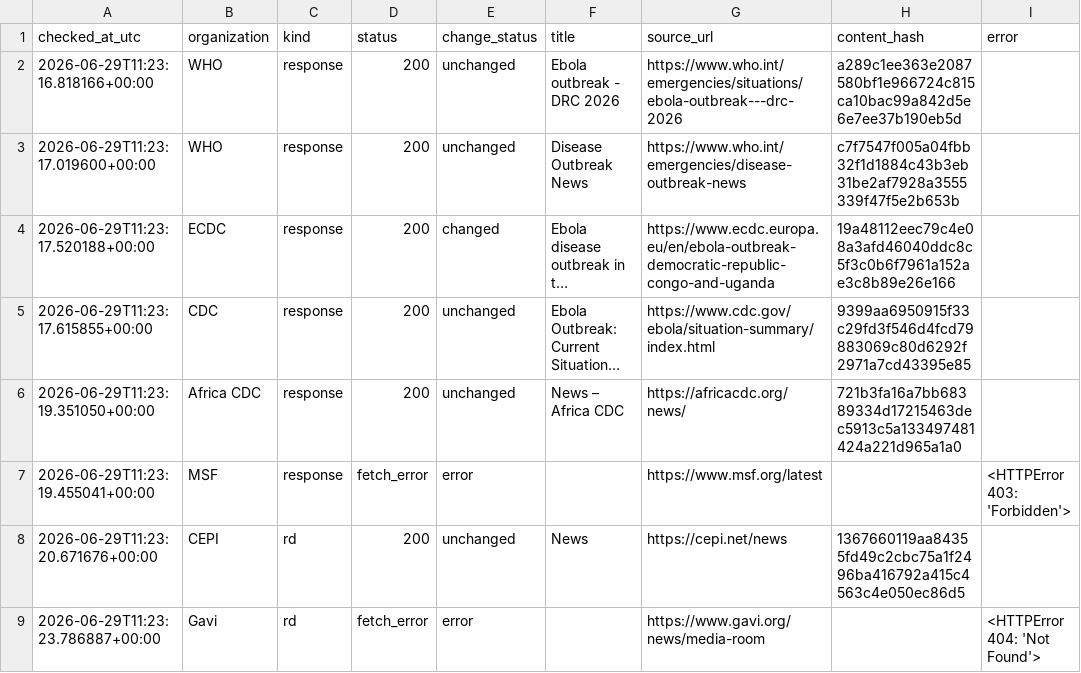
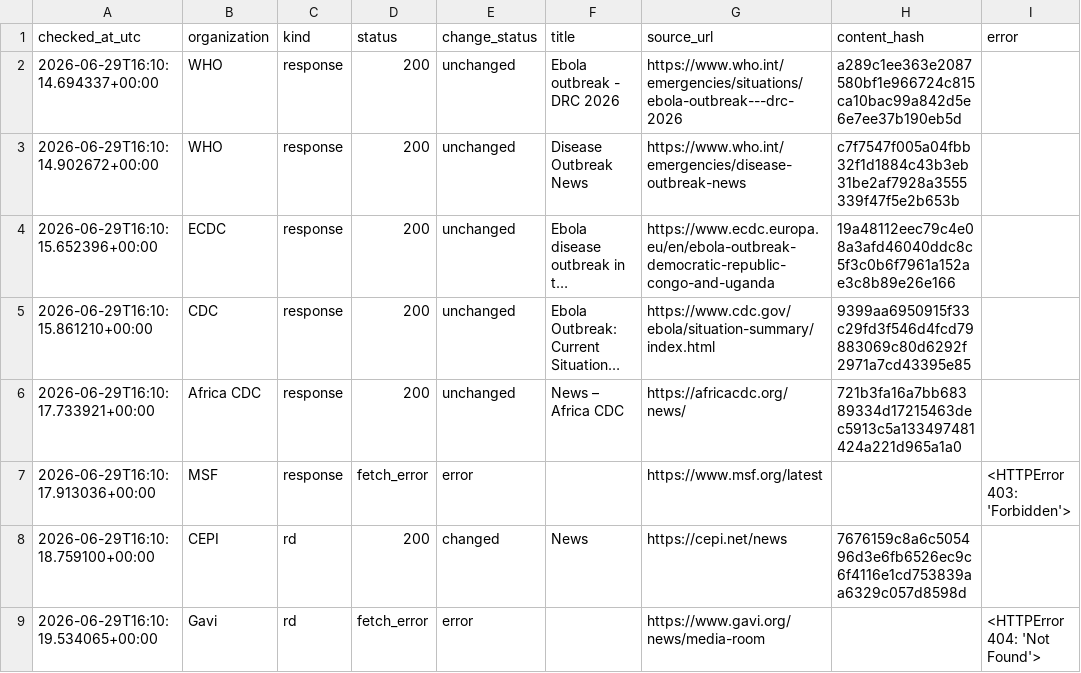
Before and after one commit to mosuzuki/ebola2026, a CSV file: data/processed/source_monitor.csv, drawn as a sheet; long unchanged cells end in …; the diff names each change by its address in the sheet, - before the commit and + after, or states it on an @@ line.

```diff
--- a/data/processed/source_monitor.csv
+++ b/data/processed/source_monitor.csv
-A2 (checked_at_utc): 2026-06-29T11:23:16.818166+00:00
+A2 (checked_at_utc): 2026-06-29T16:10:14.694337+00:00
-A3 (checked_at_utc): 2026-06-29T11:23:17.019600+00:00
+A3 (checked_at_utc): 2026-06-29T16:10:14.902672+00:00
-A4 (checked_at_utc): 2026-06-29T11:23:17.520188+00:00
+A4 (checked_at_utc): 2026-06-29T16:10:15.652396+00:00
-E4 (change_status): changed
+E4 (change_status): unchanged
-A5 (checked_at_utc): 2026-06-29T11:23:17.615855+00:00
+A5 (checked_at_utc): 2026-06-29T16:10:15.861210+00:00
-A6 (checked_at_utc): 2026-06-29T11:23:19.351050+00:00
+A6 (checked_at_utc): 2026-06-29T16:10:17.733921+00:00
-A7 (checked_at_utc): 2026-06-29T11:23:19.455041+00:00
+A7 (checked_at_utc): 2026-06-29T16:10:17.913036+00:00
-A8 (checked_at_utc): 2026-06-29T11:23:20.671676+00:00
+A8 (checked_at_utc): 2026-06-29T16:10:18.759100+00:00
-E8 (change_status): unchanged
+E8 (change_status): changed
-H8 (content_hash): 1367660119aa84355fd49c2cbc75a1f2496ba416792a415c4563c4e050ec86d5
+H8 (content_hash): 7676159c8a6c505496d3e6fb6526ec9c6f4116e1cd753839aa6329c057d8598d
-A9 (checked_at_utc): 2026-06-29T11:23:23.786887+00:00
+A9 (checked_at_utc): 2026-06-29T16:10:19.534065+00:00
```
Also changed, not shown: data/processed/latest_48h_summary.csv, docs/data/latest_48h_summary.csv, 9 other files.
